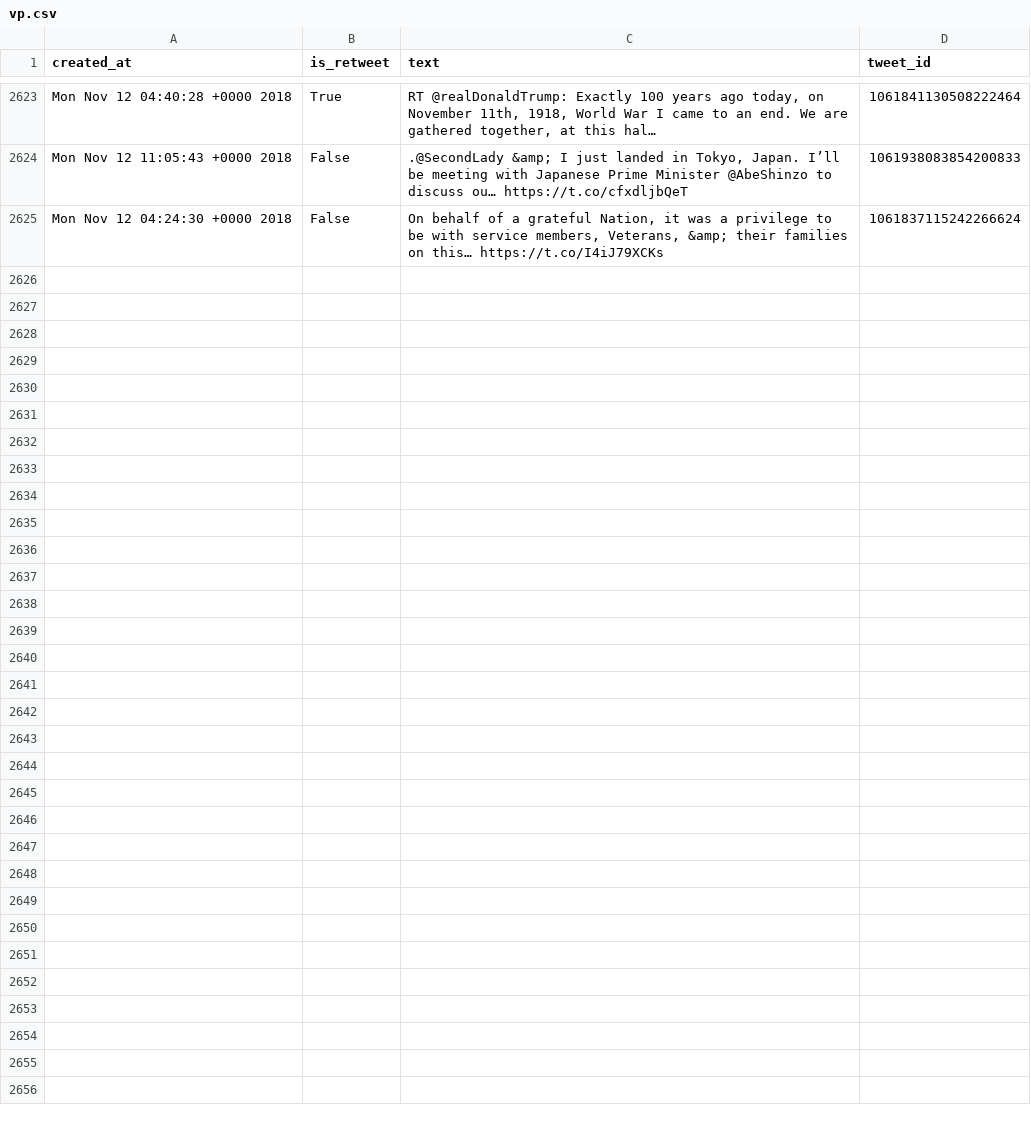
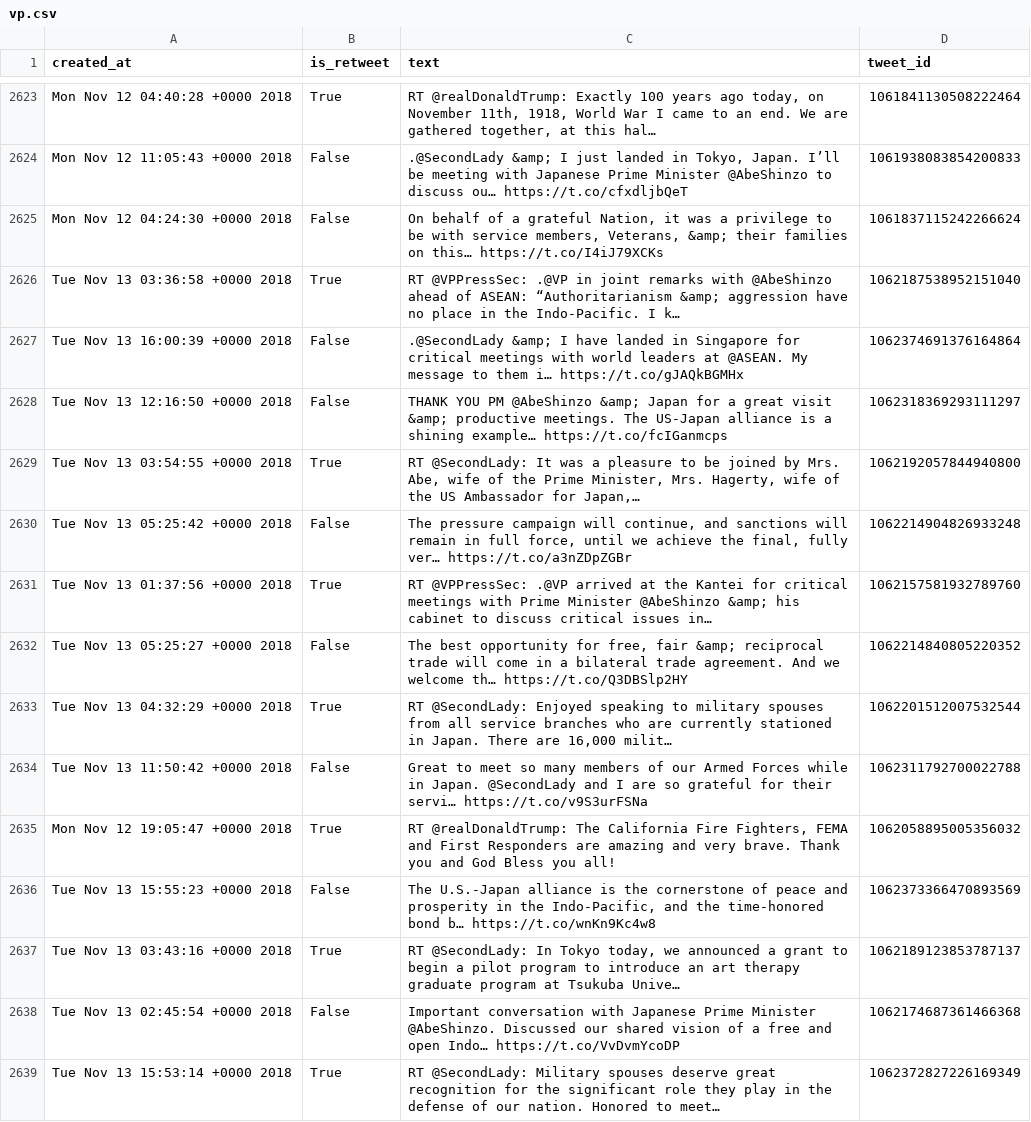
Before and after one commit to cpenalobel/sportsdata, a CSV file: twets/vp.csv, drawn as a sheet; only a part is shown, gaps mark what is left out; the diff names each change by its address in the sheet, - before the commit and + after, or states it on an @@ line.

```diff
--- a/twets/vp.csv
+++ b/twets/vp.csv
+row 2626: Tue Nov 13 03:36:58 +0000 2018 | True | RT @VPPressSec: .@VP in joint remarks with @AbeShinzo ahead of ASEAN: “Authoritarianism &amp; aggression have no place in the Indo-Pacific. I k… | 1062187538952151040
+row 2627: Tue Nov 13 16:00:39 +0000 2018 | False | .@SecondLady &amp; I have landed in Singapore for critical meetings with world leaders at @ASEAN. My message to them i… https://t.co/gJAQkBGMHx | 1062374691376164864
+row 2628: Tue Nov 13 12:16:50 +0000 2018 | False | THANK YOU PM @AbeShinzo &amp; Japan for a great visit &amp; productive meetings. The US-Japan alliance is a shining example… https://t.co/fcIGanmcps | 1062318369293111297
+row 2629: Tue Nov 13 03:54:55 +0000 2018 | True | RT @SecondLady: It was a pleasure to be joined by Mrs. Abe, wife of the Prime Minister, Mrs. Hagerty, wife of the US Ambassador for Japan,… | 1062192057844940800
+row 2630: Tue Nov 13 05:25:42 +0000 2018 | False | The pressure campaign will continue, and sanctions will remain in full force, until we achieve the final, fully ver… https://t.co/a3nZDpZGBr | 1062214904826933248
+row 2631: Tue Nov 13 01:37:56 +0000 2018 | True | RT @VPPressSec: .@VP arrived at the Kantei for critical meetings with Prime Minister @AbeShinzo &amp; his cabinet to discuss critical issues in… | 1062157581932789760
+row 2632: Tue Nov 13 05:25:27 +0000 2018 | False | The best opportunity for free, fair &amp; reciprocal trade will come in a bilateral trade agreement. And we welcome th… https://t.co/Q3DBSlp2HY | 1062214840805220352
+row 2633: Tue Nov 13 04:32:29 +0000 2018 | True | RT @SecondLady: Enjoyed speaking to military spouses from all service branches who are currently stationed in Japan. There are 16,000 milit… | 1062201512007532544
+row 2634: Tue Nov 13 11:50:42 +0000 2018 | False | Great to meet so many members of our Armed Forces while in Japan. @SecondLady and I are so grateful for their servi… https://t.co/v9S3urFSNa | 1062311792700022788
+row 2635: Mon Nov 12 19:05:47 +0000 2018 | True | RT @realDonaldTrump: The California Fire Fighters, FEMA and First Responders are amazing and very brave. Thank you and God Bless you all! | 1062058895005356032
+row 2636: Tue Nov 13 15:55:23 +0000 2018 | False | The U.S.-Japan alliance is the cornerstone of peace and prosperity in the Indo-Pacific, and the time-honored bond b… https://t.co/wnKn9Kc4w8 | 1062373366470893569
+row 2637: Tue Nov 13 03:43:16 +0000 2018 | True | RT @SecondLady: In Tokyo today, we announced a grant to begin a pilot program to introduce an art therapy graduate program at Tsukuba Unive… | 1062189123853787137
+row 2638: Tue Nov 13 02:45:54 +0000 2018 | False | Important conversation with Japanese Prime Minister @AbeShinzo. Discussed our shared vision of a free and open Indo… https://t.co/VvDvmYcoDP | 1062174687361466368
+row 2639: Tue Nov 13 15:53:14 +0000 2018 | True | RT @SecondLady: Military spouses deserve great recognition for the significant role they play in the defense of our nation. Honored to meet… | 1062372827226169349
```
Also changed, not shown: twets/potus.csv, twets/realdonaldtrump.csv, 1 other file.
